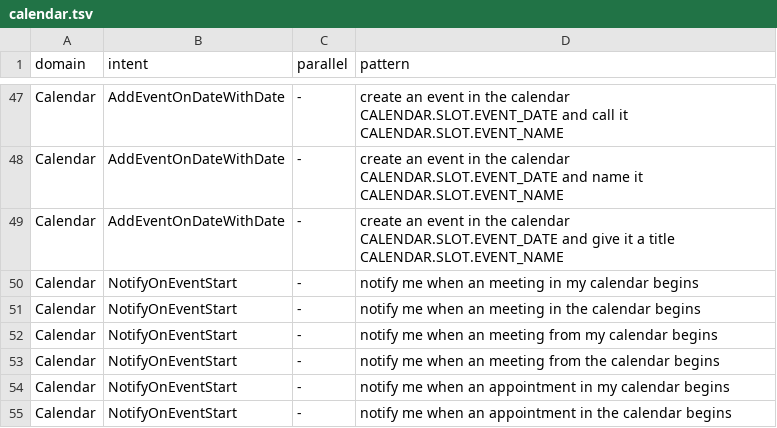
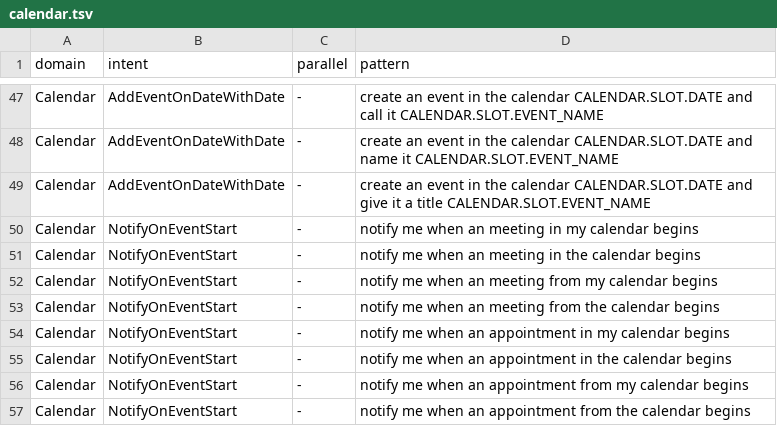
Before and after one commit to cartesinus/leyzer, a TSV file: patterns/en-US/calendar.tsv, drawn as a sheet; only a part is shown, gaps mark what is left out; the shorter side is filled out with more unchanged rows; the diff covers the shown part only; the diff names each change by its address in the sheet, - before the commit and + after, or states it on an @@ line.

Commit message:
fix pl-PL grammars and regenerate patterns
remove EVENT_DATE slot from all calendar grammars

```diff
--- a/patterns/en-US/calendar.tsv
+++ b/patterns/en-US/calendar.tsv
-D47 (pattern): …the calendar CALENDAR.SLOT.EVENT_DATE and call…
+D47 (pattern): …the calendar CALENDAR.SLOT.DATE and call…
-D48 (pattern): …the calendar CALENDAR.SLOT.EVENT_DATE and name…
+D48 (pattern): …the calendar CALENDAR.SLOT.DATE and name…
-D49 (pattern): …the calendar CALENDAR.SLOT.EVENT_DATE and give…
+D49 (pattern): …the calendar CALENDAR.SLOT.DATE and give…
```
Also changed, not shown: 27 edited cells elsewhere in this file, patterns/pl-PL/airconditioner.tsv, patterns/pl-PL/email.tsv, 33 other files.
